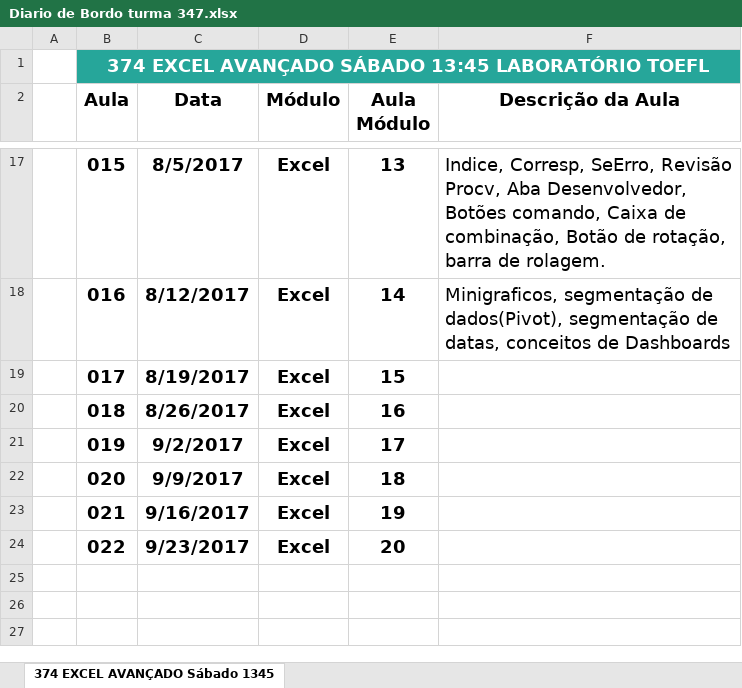
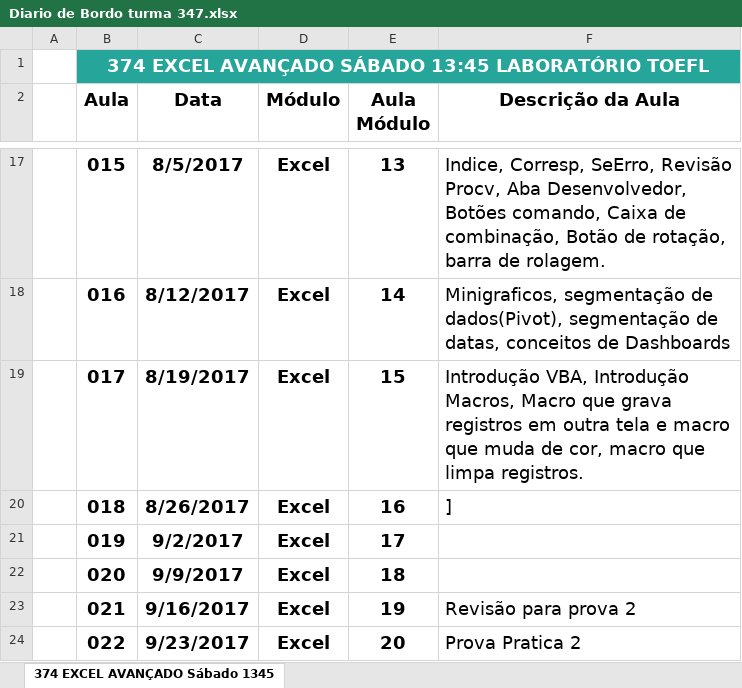
Before and after one commit to Marcsuper/TeachX, an Excel workbook: Turma Maio 2017/Diario de Bordo turma 347.xlsx, sheet 374 EXCEL AVANÇADO Sábado 1345, drawn as a sheet; only a part is shown, gaps mark what is left out; values as stored, in another font and other column widths than the file's, no borders; the diff names each change by its address in the sheet, - before the commit and + after, or states it on an @@ line.

```diff
--- a/Turma Maio 2017/Diario de Bordo turma 347.xlsx (sheet 374 EXCEL AVANÇADO Sábado 1345)
+++ b/Turma Maio 2017/Diario de Bordo turma 347.xlsx (sheet 374 EXCEL AVANÇADO Sábado 1345)
-F19 (Descrição da Aula): (empty)
+F19 (Descrição da Aula): Introdução VBA, Introdução Macros, Macro que grava registros em outra tela e macro que muda de cor, macro que limpa registros.
-F20 (Descrição da Aula): (empty)
+F20 (Descrição da Aula): ]
-F23 (Descrição da Aula): (empty)
+F23 (Descrição da Aula): Revisão para prova 2
-F24 (Descrição da Aula): (empty)
+F24 (Descrição da Aula): Prova Pratica 2
```
Also changed, not shown: 10 other files.
